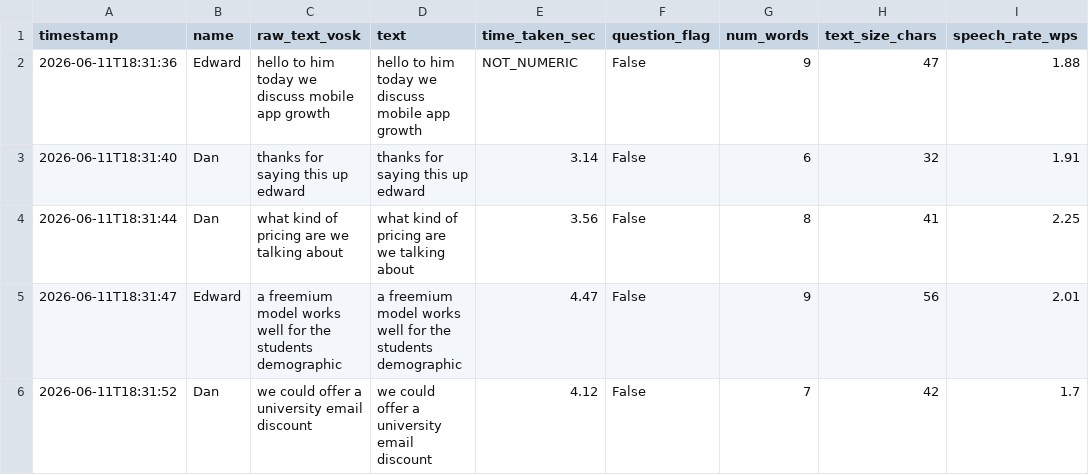
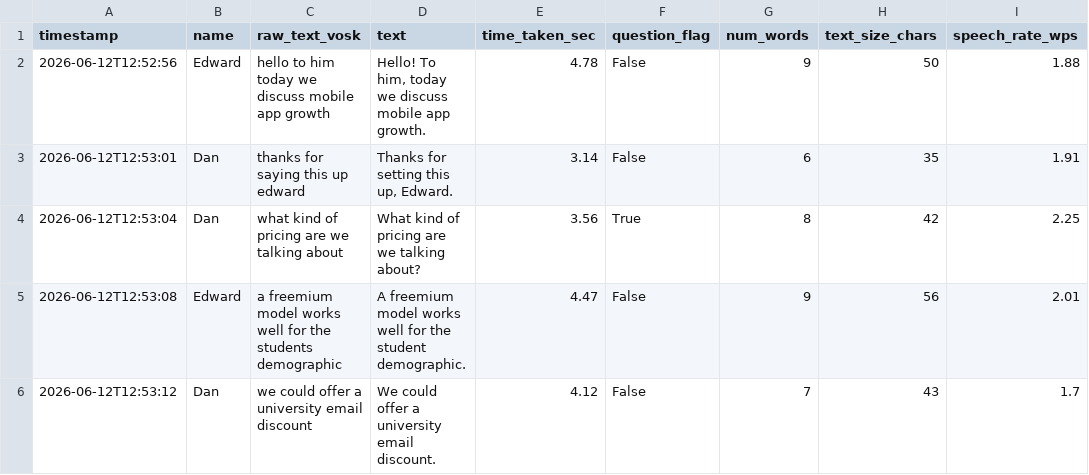
Before and after one commit to Four-Loops-Big-Data-Analytics/group-project, a CSV file: data/meeting_enriched.csv, drawn as a sheet; only a part is shown; the diff names each change by its address in the sheet, - before the commit and + after, or states it on an @@ line.

```diff
--- a/data/meeting_enriched.csv
+++ b/data/meeting_enriched.csv
-A2 (timestamp): 2026-06-11T18:31:36
+A2 (timestamp): 2026-06-12T12:52:56
-D2 (text): hello to him today we discuss mobile app growth
+D2 (text): Hello! To him, today we discuss mobile app growth.
-E2 (time_taken_sec): NOT_NUMERIC
+E2 (time_taken_sec): 4.78
-H2 (text_size_chars): 47
+H2 (text_size_chars): 50
-A3 (timestamp): 2026-06-11T18:31:40
+A3 (timestamp): 2026-06-12T12:53:01
-D3 (text): thanks for saying this up edward
+D3 (text): Thanks for setting this up, Edward.
-H3 (text_size_chars): 32
+H3 (text_size_chars): 35
-A4 (timestamp): 2026-06-11T18:31:44
+A4 (timestamp): 2026-06-12T12:53:04
-D4 (text): what kind of pricing are we talking about
+D4 (text): What kind of pricing are we talking about?
-F4 (question_flag): False
+F4 (question_flag): True
-H4 (text_size_chars): 41
+H4 (text_size_chars): 42
-A5 (timestamp): 2026-06-11T18:31:47
+A5 (timestamp): 2026-06-12T12:53:08
-D5 (text): a freemium model works well for the students demographic
+D5 (text): A freemium model works well for the student demographic.
-A6 (timestamp): 2026-06-11T18:31:52
+A6 (timestamp): 2026-06-12T12:53:12
-D6 (text): we could offer a university email discount
+D6 (text): We could offer a university email discount.
-H6 (text_size_chars): 42
+H6 (text_size_chars): 43
```
Also changed, not shown: data/meeting_corrected.csv, data/meeting_raw.csv, 8 other files.
